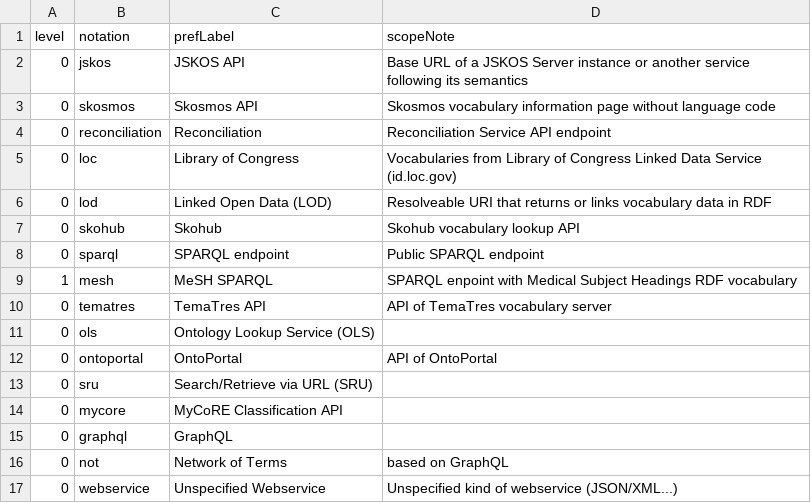
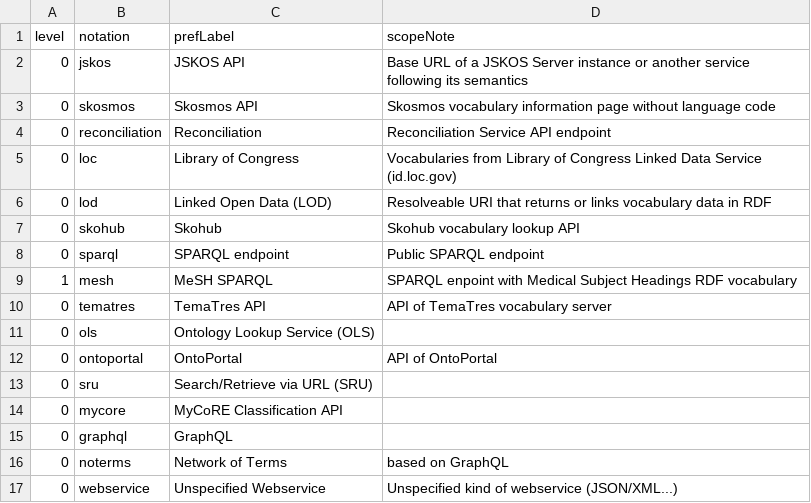
Before and after one commit to gbv/bartoc.org, a CSV file: data/bartoc-api-types.concepts.csv, drawn as a sheet.

Commit message:
Change id of noterms

```diff
--- a/data/bartoc-api-types.concepts.csv
+++ b/data/bartoc-api-types.concepts.csv
@@ -15,3 +15,3 @@ level,notation,prefLabel,scopeNote
 0,graphql,GraphQL,
-0,not,Network of Terms,based on GraphQL
+0,noterms,Network of Terms,based on GraphQL
 0,webservice,Unspecified Webservice,Unspecified kind of webservice (JSON/XML...)
```
Also changed, not shown: 2 other files.
